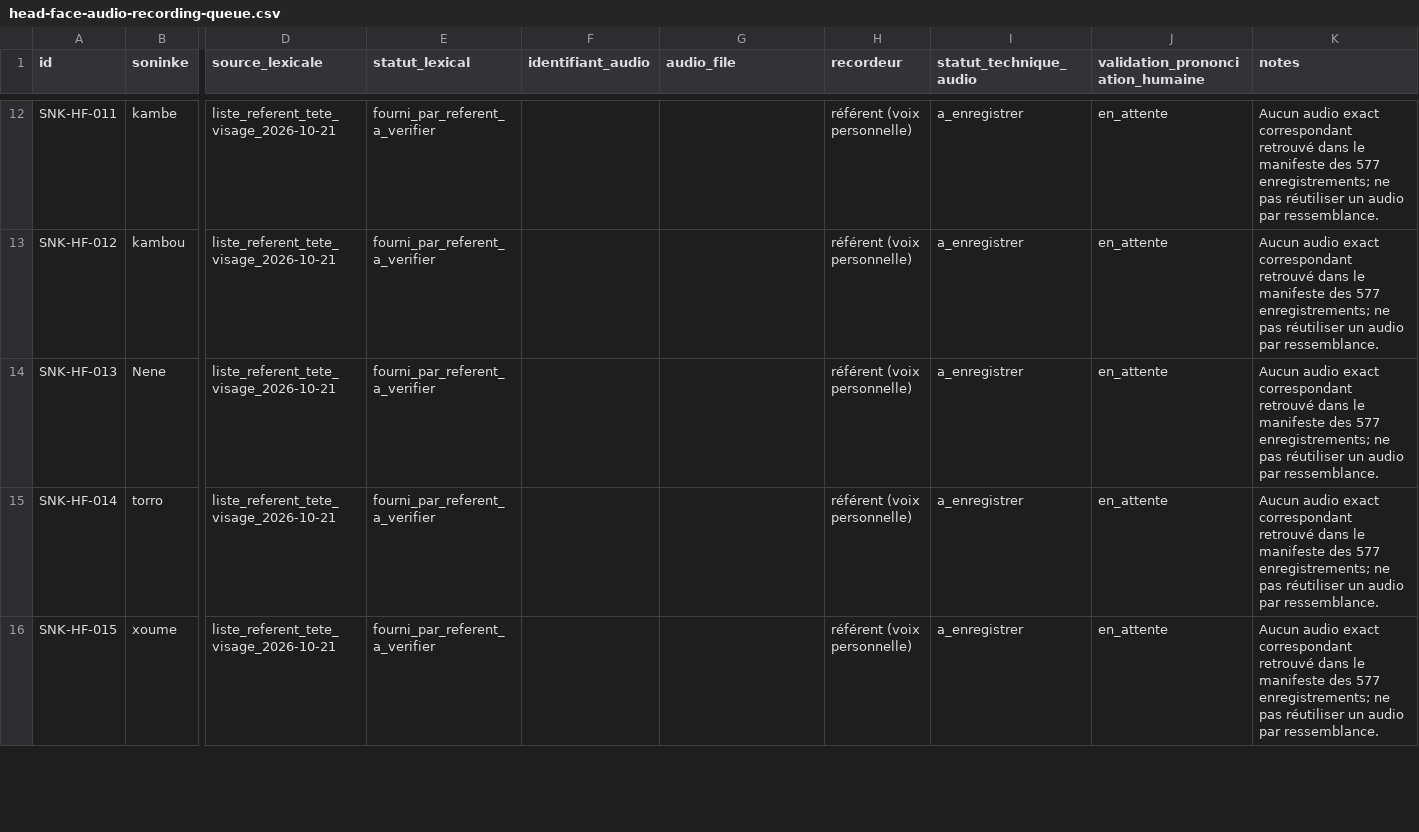
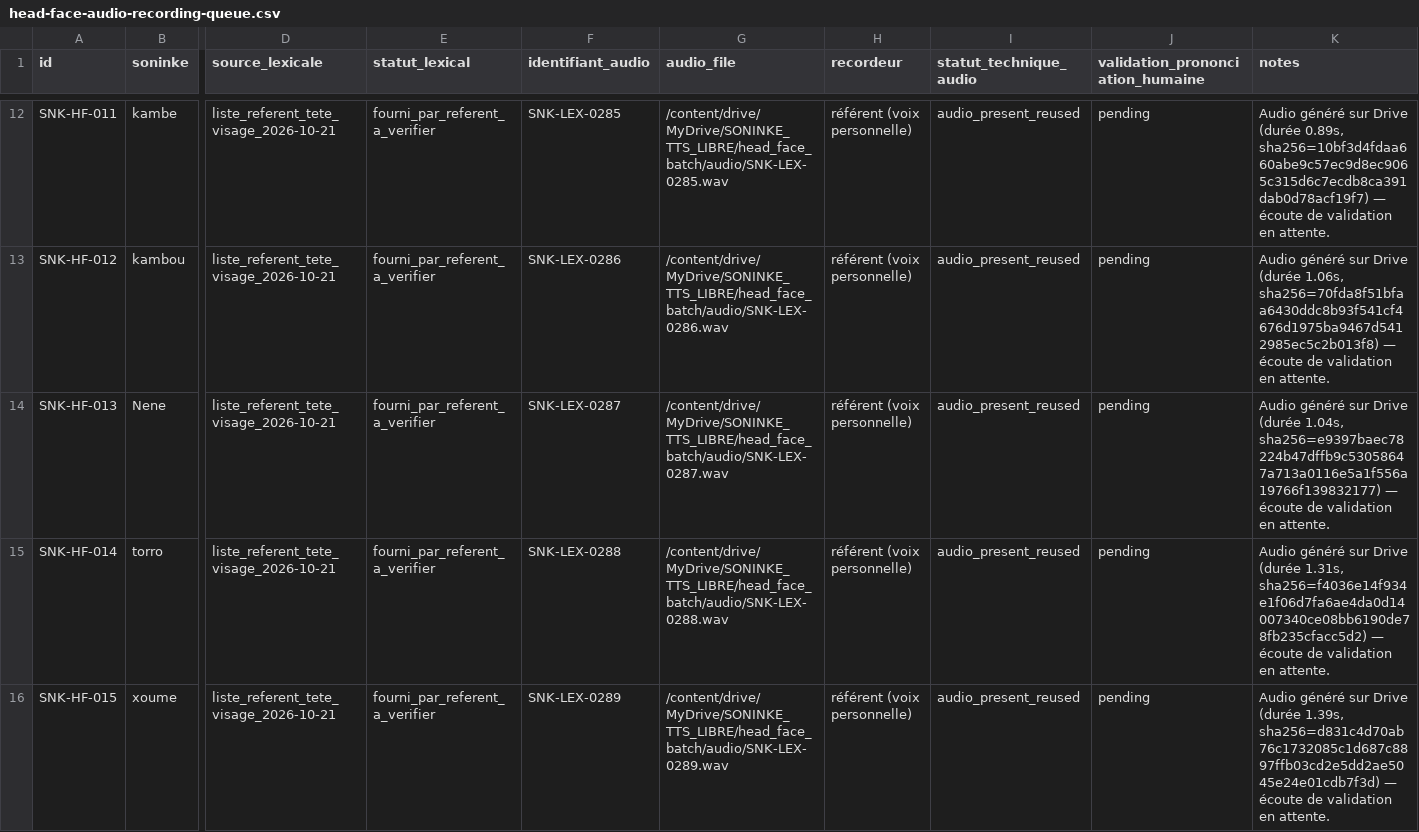
Before and after one commit to aydiarra-star/soninkeGPT, a CSV file: data/source/head-face-audio-recording-queue.csv, drawn as a sheet; only a part is shown, gaps mark what is left out; the diff covers the shown part only; the diff names each change by its address in the sheet, - before the commit and + after, or states it on an @@ line.

```diff
--- a/data/source/head-face-audio-recording-queue.csv
+++ b/data/source/head-face-audio-recording-queue.csv
-F12 (identifiant_audio): (empty)
+F12 (identifiant_audio): SNK-LEX-0285
-G12 (audio_file): (empty)
+G12 (audio_file): /content/drive/MyDrive/SONINKE_TTS_LIBRE/head_face_batch/audio/SNK-LEX-0285.wav
-I12:I16 (statut_technique_audio): a_enregistrer
+I12:I16 (statut_technique_audio): audio_present_reused
-J12:J16 (validation_prononciation_humaine): en_attente
+J12:J16 (validation_prononciation_humaine): pending
-K12 (notes): Aucun audio exact correspondant retrouvé dans le manifeste des 577 enregistrements; ne pas réutiliser un audio par ressemblance.
+K12 (notes): Audio généré sur Drive (durée 0.89s, sha256=10bf3d4fdaa660abe9c57ec9d8ec9065c315d6c7ecdb8ca391dab0d78acf19f7) — écoute de validation en attente.
-F13 (identifiant_audio): (empty)
+F13 (identifiant_audio): SNK-LEX-0286
-G13 (audio_file): (empty)
+G13 (audio_file): /content/drive/MyDrive/SONINKE_TTS_LIBRE/head_face_batch/audio/SNK-LEX-0286.wav
-K13 (notes): Aucun audio exact correspondant retrouvé dans le manifeste des 577 enregistrements; ne pas réutiliser un audio par ressemblance.
+K13 (notes): Audio généré sur Drive (durée 1.06s, sha256=70fda8f51bfaa6430ddc8b93f541cf4676d1975ba9467d5412985ec5c2b013f8) — écoute de validation en attente.
-F14 (identifiant_audio): (empty)
+F14 (identifiant_audio): SNK-LEX-0287
-G14 (audio_file): (empty)
+G14 (audio_file): /content/drive/MyDrive/SONINKE_TTS_LIBRE/head_face_batch/audio/SNK-LEX-0287.wav
-K14 (notes): Aucun audio exact correspondant retrouvé dans le manifeste des 577 enregistrements; ne pas réutiliser un audio par ressemblance.
+K14 (notes): Audio généré sur Drive (durée 1.04s, sha256=e9397baec78224b47dffb9c53058647a713a0116e5a1f556a19766f139832177) — écoute de validation en attente.
-F15 (identifiant_audio): (empty)
+F15 (identifiant_audio): SNK-LEX-0288
-G15 (audio_file): (empty)
+G15 (audio_file): /content/drive/MyDrive/SONINKE_TTS_LIBRE/head_face_batch/audio/SNK-LEX-0288.wav
-K15 (notes): Aucun audio exact correspondant retrouvé dans le manifeste des 577 enregistrements; ne pas réutiliser un audio par ressemblance.
+K15 (notes): Audio généré sur Drive (durée 1.31s, sha256=f4036e14f934e1f06d7fa6ae4da0d14007340ce08bb6190de78fb235cfacc5d2) — écoute de validation en attente.
-F16 (identifiant_audio): (empty)
+F16 (identifiant_audio): SNK-LEX-0289
-G16 (audio_file): (empty)
+G16 (audio_file): /content/drive/MyDrive/SONINKE_TTS_LIBRE/head_face_batch/audio/SNK-LEX-0289.wav
-K16 (notes): Aucun audio exact correspondant retrouvé dans le manifeste des 577 enregistrements; ne pas réutiliser un audio par ressemblance.
+K16 (notes): Audio généré sur Drive (durée 1.39s, sha256=d831c4d70ab76c1732085c1d687c8897ffb03cd2e5dd2ae5045e24e01cdb7f3d) — écoute de validation en attente.
```
Also changed, not shown: 75 edited cells elsewhere in this file, 7 other files.
